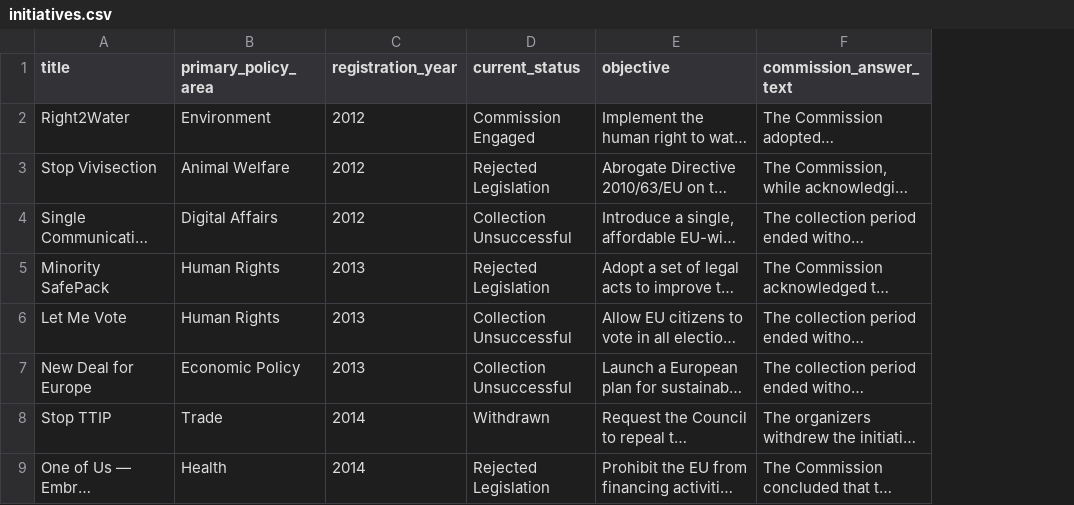
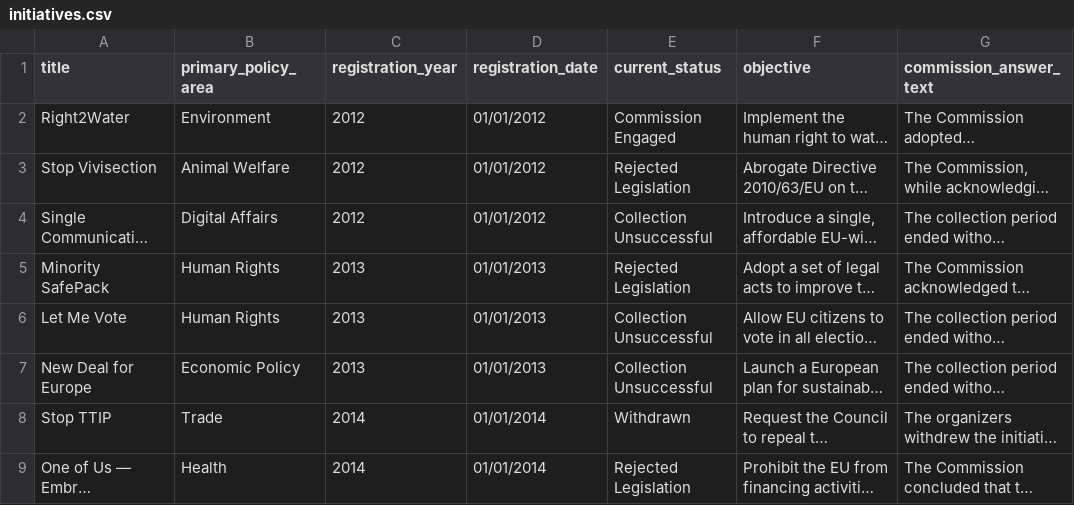
Before and after one commit to Luk-kar/eci-initiatives-radar-pipeline, a CSV file: page_creator/data/initiatives.csv, drawn as a sheet; only a part is shown; long unchanged cells end in …; the diff names each change by its address in the sheet, - before the commit and + after, or states it on an @@ line.

```diff
--- a/page_creator/data/initiatives.csv
+++ b/page_creator/data/initiatives.csv
+column D (registration_date), rows 2-9: 01/01/2012 | 01/01/2012 | 01/01/2012 | 01/01/2013 | 01/01/2013 | 01/01/2013 | 01/01/2014 | 01/01/2014
```
Also changed, not shown: 14 other files.
